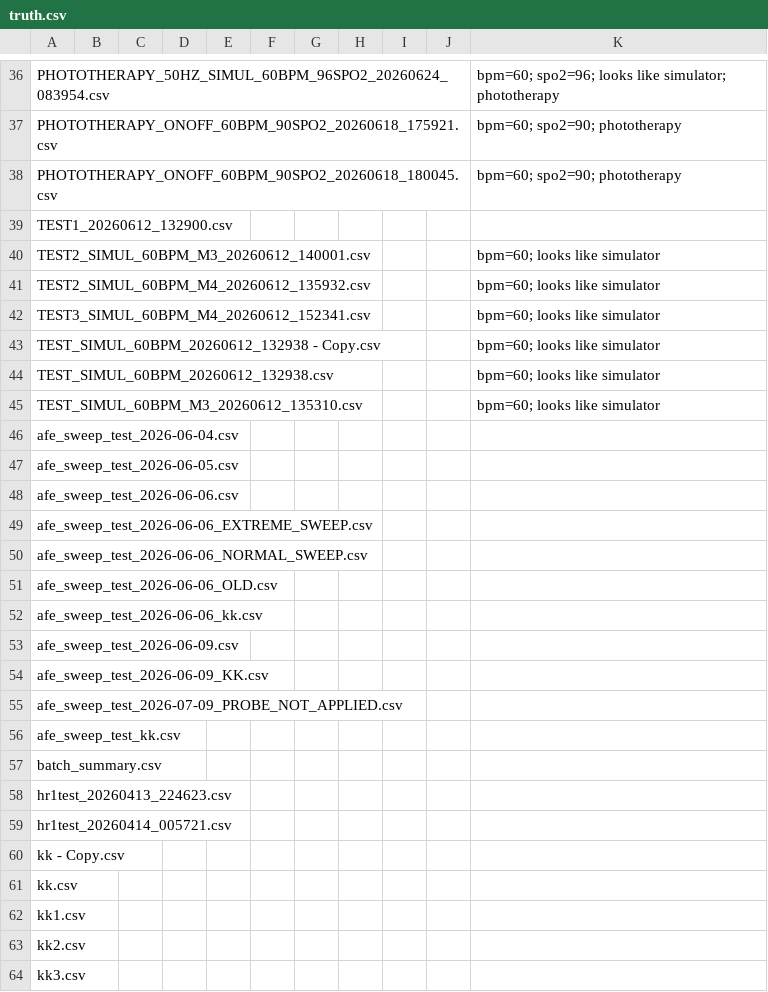
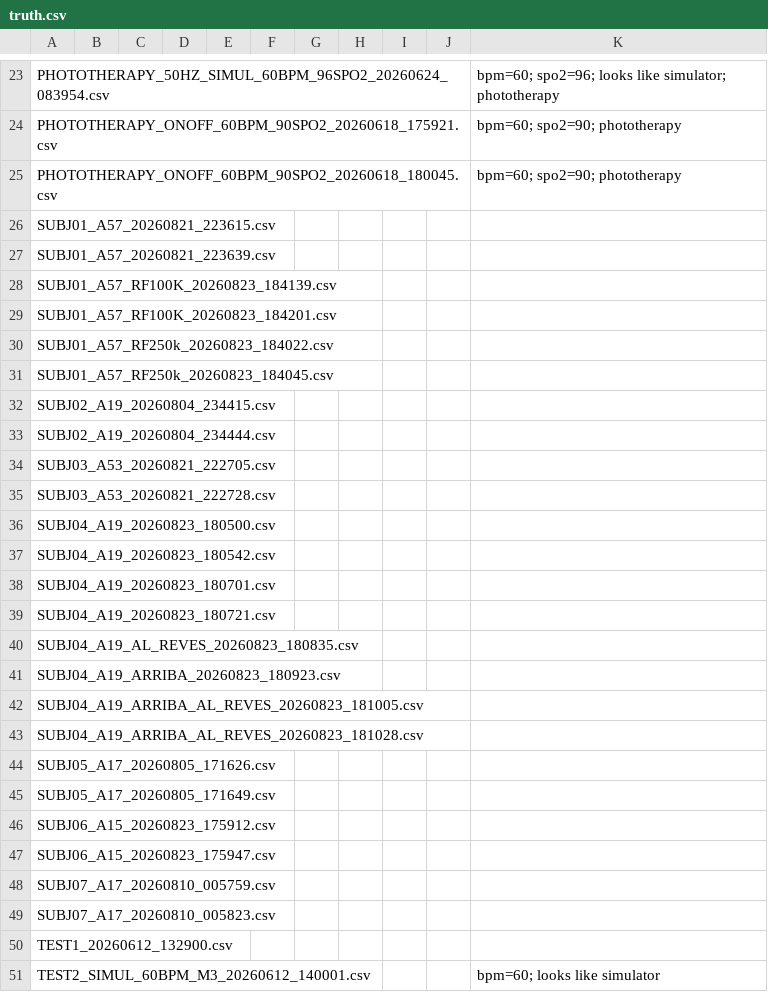
Before and after one commit to medicalopenworld/PulseNest, a CSV file: captures/truth.csv, drawn as a sheet; only a part is shown, gaps mark what is left out; the shorter side is filled out with more unchanged rows; the diff covers the shown part only.

```diff
--- a/captures/truth.csv
+++ b/captures/truth.csv
@@ -38,2 +25,26 @@ PHOTOTHERAPY_ONOFF_60BPM_90SPO2_20260618_175921.csv,,,,,,,,,,bpm=60; spo2=90; ph
 PHOTOTHERAPY_ONOFF_60BPM_90SPO2_20260618_180045.csv,,,,,,,,,,bpm=60; spo2=90; phototherapy
+SUBJ01_A57_20260821_223615.csv,,,,,,,,,,
+SUBJ01_A57_20260821_223639.csv,,,,,,,,,,
+SUBJ01_A57_RF100K_20260823_184139.csv,,,,,,,,,,
+SUBJ01_A57_RF100K_20260823_184201.csv,,,,,,,,,,
+SUBJ01_A57_RF250k_20260823_184022.csv,,,,,,,,,,
+SUBJ01_A57_RF250k_20260823_184045.csv,,,,,,,,,,
+SUBJ02_A19_20260804_234415.csv,,,,,,,,,,
+SUBJ02_A19_20260804_234444.csv,,,,,,,,,,
+SUBJ03_A53_20260821_222705.csv,,,,,,,,,,
+SUBJ03_A53_20260821_222728.csv,,,,,,,,,,
+SUBJ04_A19_20260823_180500.csv,,,,,,,,,,
+SUBJ04_A19_20260823_180542.csv,,,,,,,,,,
+SUBJ04_A19_20260823_180701.csv,,,,,,,,,,
+SUBJ04_A19_20260823_180721.csv,,,,,,,,,,
+SUBJ04_A19_AL_REVES_20260823_180835.csv,,,,,,,,,,
+SUBJ04_A19_ARRIBA_20260823_180923.csv,,,,,,,,,,
+SUBJ04_A19_ARRIBA_AL_REVES_20260823_181005.csv,,,,,,,,,,
+SUBJ04_A19_ARRIBA_AL_REVES_20260823_181028.csv,,,,,,,,,,
+SUBJ05_A17_20260805_171626.csv,,,,,,,,,,
+SUBJ05_A17_20260805_171649.csv,,,,,,,,,,
+SUBJ06_A15_20260823_175912.csv,,,,,,,,,,
+SUBJ06_A15_20260823_175947.csv,,,,,,,,,,
+SUBJ07_A17_20260810_005759.csv,,,,,,,,,,
+SUBJ07_A17_20260810_005823.csv,,,,,,,,,,
 TEST1_20260612_132900.csv,,,,,,,,,,
```
Also changed, not shown: 14 added rows and 24 removed rows elsewhere in this file, 4 other files.
